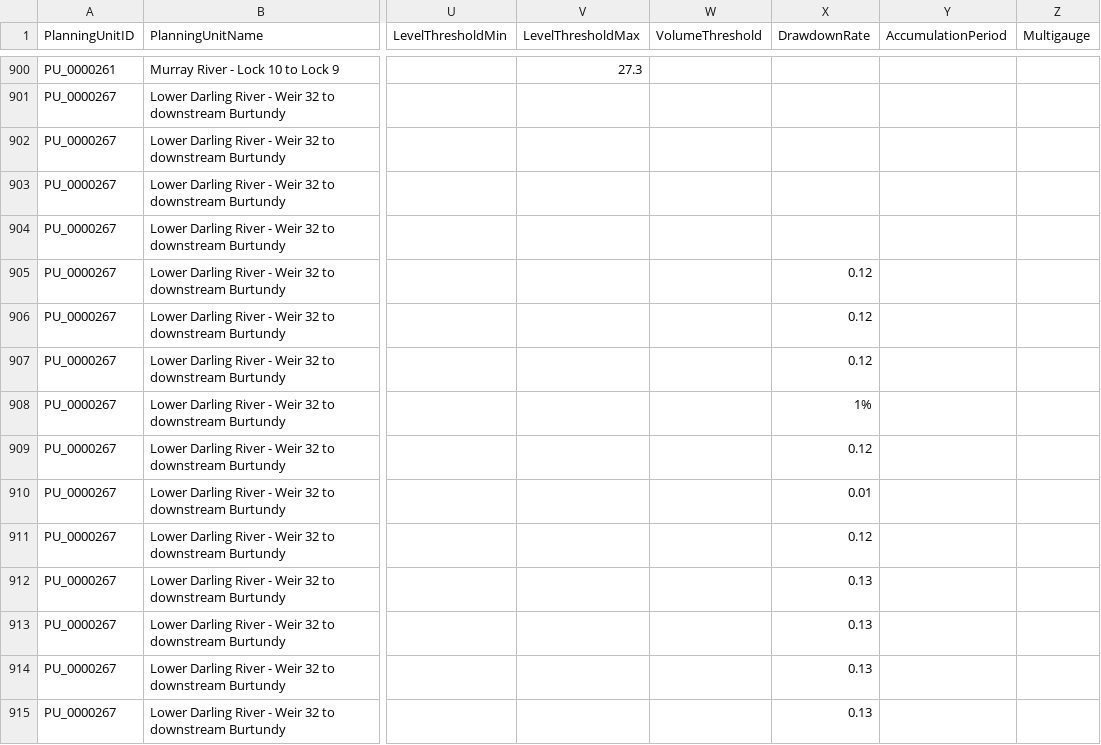
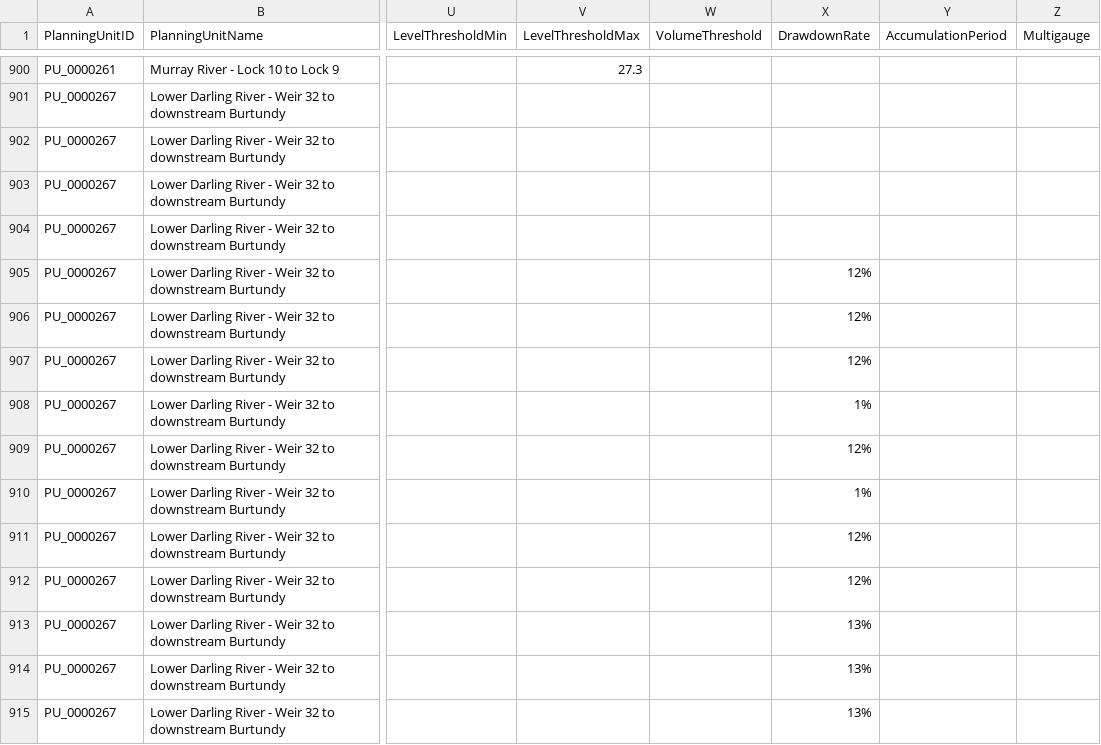
Before and after one commit to MDBAuth/EWR_tool, a CSV file: py_ewr/parameter_metadata/parameter_sheet.csv, drawn as a sheet; only a part is shown, gaps mark what is left out; the diff covers the shown part only; the diff names each change by its address in the sheet, - before the commit and + after, or states it on an @@ line.

```diff
--- a/py_ewr/parameter_metadata/parameter_sheet.csv
+++ b/py_ewr/parameter_metadata/parameter_sheet.csv
-X905:X907 (DrawdownRate): 0.12
+X905:X907 (DrawdownRate): 12%
-X909 (DrawdownRate): 0.12
+X909 (DrawdownRate): 12%
-X910 (DrawdownRate): 0.01
+X910 (DrawdownRate): 1%
-X911 (DrawdownRate): 0.12
+X911 (DrawdownRate): 12%
-X912 (DrawdownRate): 0.13
+X912 (DrawdownRate): 12%
-X913:X915 (DrawdownRate): 0.13
+X913:X915 (DrawdownRate): 13%
```
Also changed, not shown: 155 edited cells elsewhere in this file, 3 other files.
